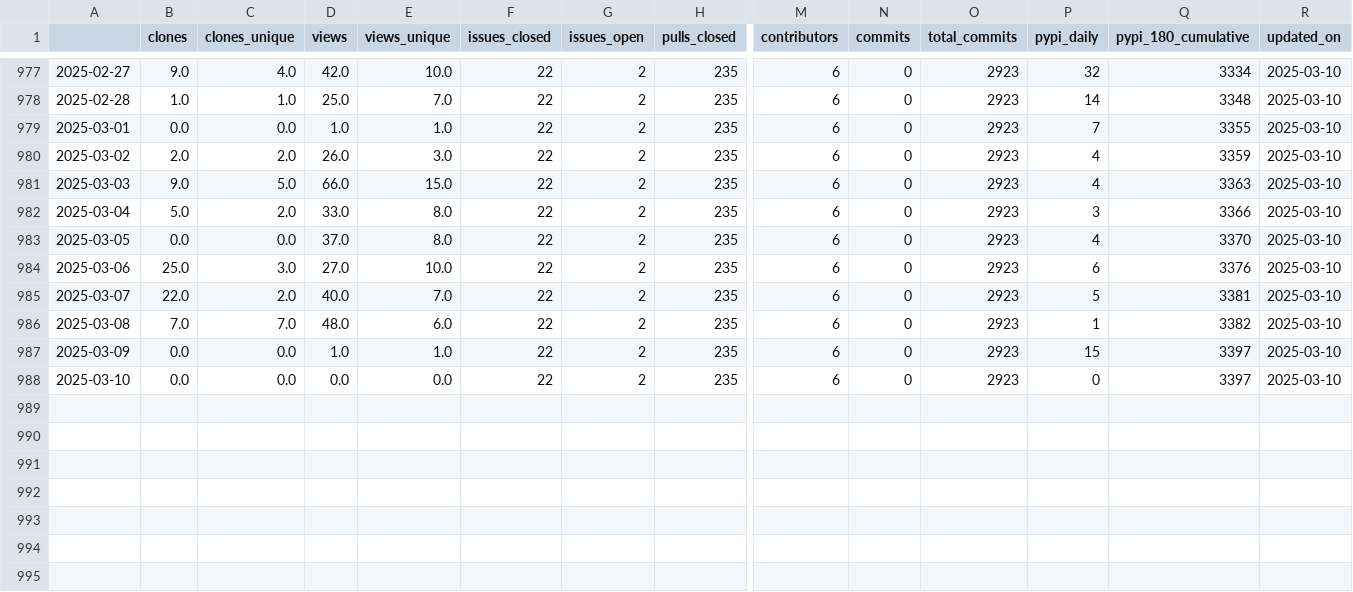
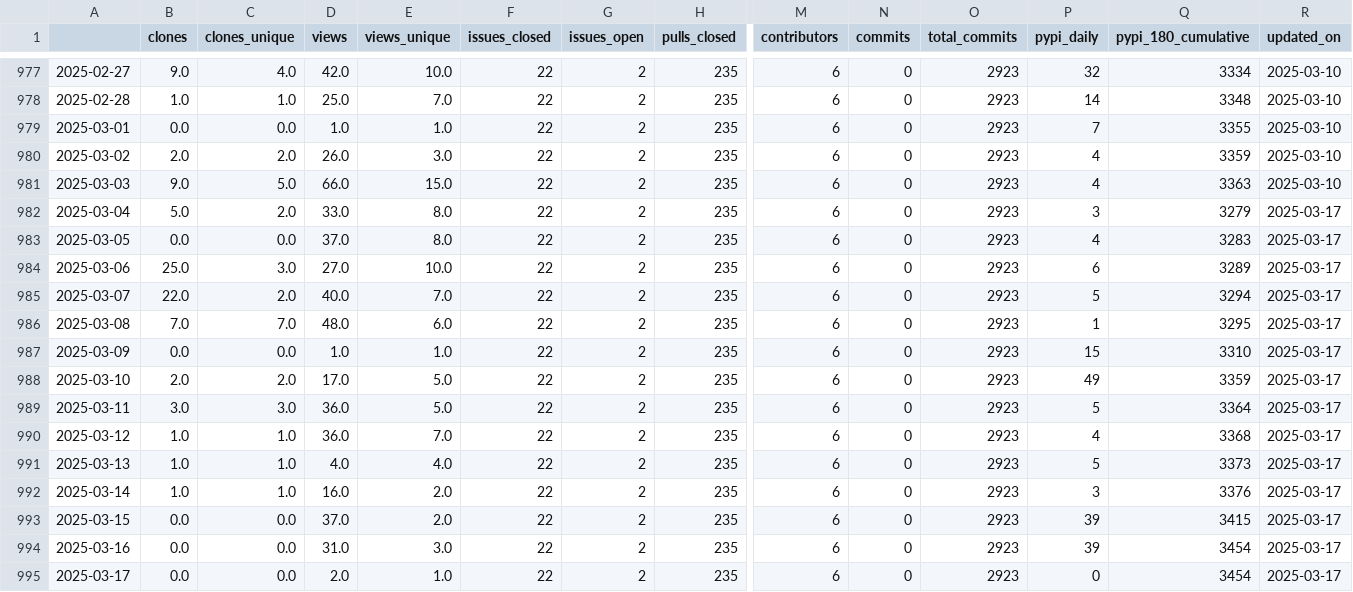
Before and after one commit to malihass/osos, a CSV file: data/sup3r.csv, drawn as a sheet; only a part is shown, gaps mark what is left out; rows hold the shown columns only; the diff names each change by its address in the sheet, - before the commit and + after, or states it on an @@ line.

Commit message:
update osos data and plots

```diff
--- a/data/sup3r.csv
+++ b/data/sup3r.csv
-Q982 (pypi_180_cumulative): 3366
+Q982 (pypi_180_cumulative): 3279
-R982:R988 (updated_on): 2025-03-10
+R982:R988 (updated_on): 2025-03-17
-Q983 (pypi_180_cumulative): 3370
+Q983 (pypi_180_cumulative): 3283
-Q984 (pypi_180_cumulative): 3376
+Q984 (pypi_180_cumulative): 3289
-Q985 (pypi_180_cumulative): 3381
+Q985 (pypi_180_cumulative): 3294
-Q986 (pypi_180_cumulative): 3382
+Q986 (pypi_180_cumulative): 3295
-Q987 (pypi_180_cumulative): 3397
+Q987 (pypi_180_cumulative): 3310
-B988 (clones): 0.0
+B988 (clones): 2.0
-C988 (clones_unique): 0.0
+C988 (clones_unique): 2.0
-D988 (views): 0.0
+D988 (views): 17.0
-E988 (views_unique): 0.0
+E988 (views_unique): 5.0
-P988 (pypi_daily): 0
+P988 (pypi_daily): 49
-Q988 (pypi_180_cumulative): 3397
+Q988 (pypi_180_cumulative): 3359
+row 989: 2025-03-11 | 3.0 | 3.0 | 36.0 | 5.0 | 22 | 2 | 235 | 6 | 0 | 2923 | 5 | 3364 | 2025-03-17
+row 990: 2025-03-12 | 1.0 | 1.0 | 36.0 | 7.0 | 22 | 2 | 235 | 6 | 0 | 2923 | 4 | 3368 | 2025-03-17
+row 991: 2025-03-13 | 1.0 | 1.0 | 4.0 | 4.0 | 22 | 2 | 235 | 6 | 0 | 2923 | 5 | 3373 | 2025-03-17
+row 992: 2025-03-14 | 1.0 | 1.0 | 16.0 | 2.0 | 22 | 2 | 235 | 6 | 0 | 2923 | 3 | 3376 | 2025-03-17
+row 993: 2025-03-15 | 0.0 | 0.0 | 37.0 | 2.0 | 22 | 2 | 235 | 6 | 0 | 2923 | 39 | 3415 | 2025-03-17
+row 994: 2025-03-16 | 0.0 | 0.0 | 31.0 | 3.0 | 22 | 2 | 235 | 6 | 0 | 2923 | 39 | 3454 | 2025-03-17
+row 995: 2025-03-17 | 0.0 | 0.0 | 2.0 | 1.0 | 22 | 2 | 235 | 6 | 0 | 2923 | 0 | 3454 | 2025-03-17
```
Also changed, not shown: data/bioreactordesign.csv, data/pelephysics.csv, 15 other files.
